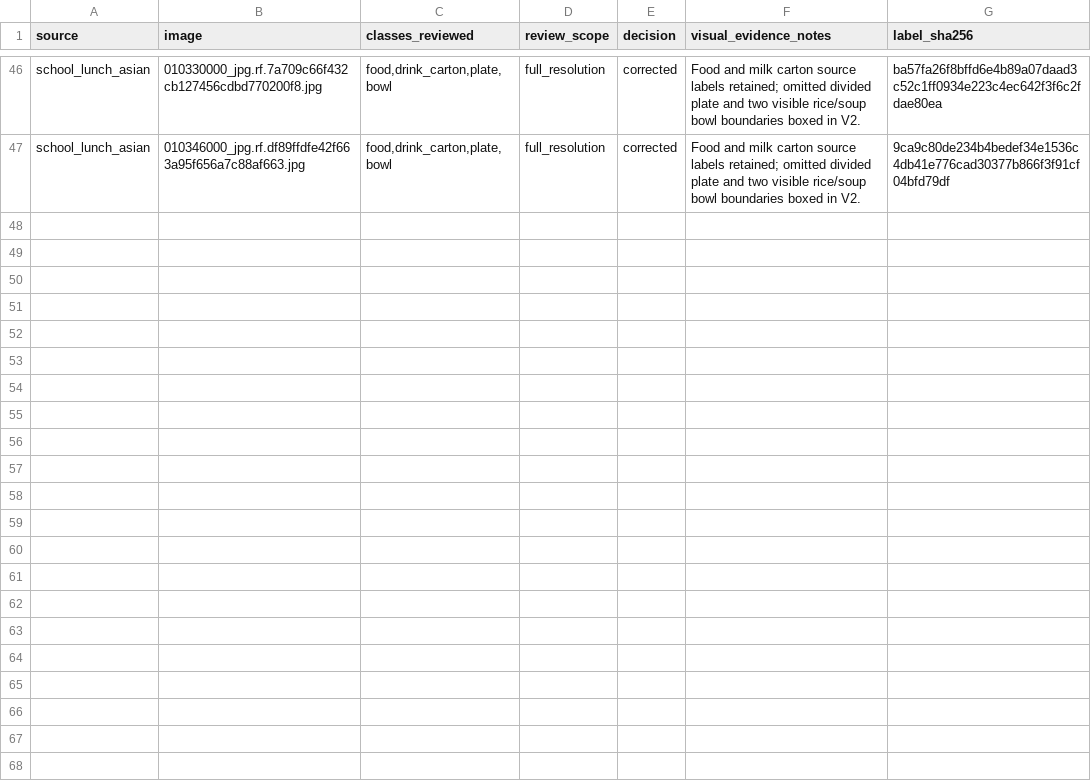
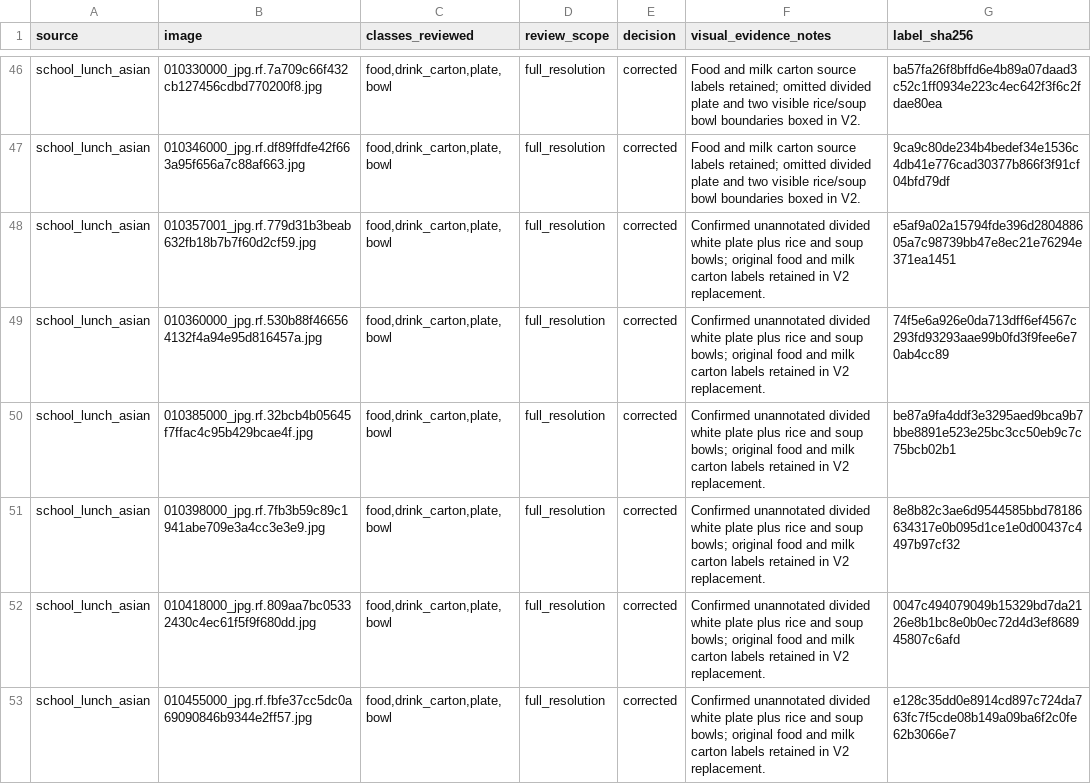
Before and after one commit to cx-57/yolo-cafeteria-research, a CSV file: data/audits/v2_review_2026-10-12/image_review.csv, drawn as a sheet; only a part is shown, gaps mark what is left out; the diff names each change by its address in the sheet, - before the commit and + after, or states it on an @@ line.

Commit message:
Record six more fully reviewed Asian school-lunch images with SHA-256 provenance

```diff
--- a/data/audits/v2_review_2026-10-12/image_review.csv
+++ b/data/audits/v2_review_2026-10-12/image_review.csv
+row 48: school_lunch_asian | 010357001_jpg.rf.779d31b3beab632fb18b7b7f60d2cf59.jpg | food,drink_carton,plate,bowl | full_resolution | corrected | Confirmed unannotated divided white plate plus rice and soup bowls; original food and milk carton labels retained in V2 replacement. | e5af9a02a15794fde396d280488605a7c98739bb47e8ec21e76294e371ea1451
+row 49: school_lunch_asian | 010360000_jpg.rf.530b88f466564132f4a94e95d816457a.jpg | food,drink_carton,plate,bowl | full_resolution | corrected | Confirmed unannotated divided white plate plus rice and soup bowls; original food and milk carton labels retained in V2 replacement. | 74f5e6a926e0da713dff6ef4567c293fd93293aae99b0fd3f9fee6e70ab4cc89
+row 50: school_lunch_asian | 010385000_jpg.rf.32bcb4b05645f7ffac4c95b429bcae4f.jpg | food,drink_carton,plate,bowl | full_resolution | corrected | Confirmed unannotated divided white plate plus rice and soup bowls; original food and milk carton labels retained in V2 replacement. | be87a9fa4ddf3e3295aed9bca9b7bbe8891e523e25bc3cc50eb9c7c75bcb02b1
+row 51: school_lunch_asian | 010398000_jpg.rf.7fb3b59c89c1941abe709e3a4cc3e3e9.jpg | food,drink_carton,plate,bowl | full_resolution | corrected | Confirmed unannotated divided white plate plus rice and soup bowls; original food and milk carton labels retained in V2 replacement. | 8e8b82c3ae6d9544585bbd78186634317e0b095d1ce1e0d00437c4497b97cf32
+row 52: school_lunch_asian | 010418000_jpg.rf.809aa7bc05332430c4ec61f5f9f680dd.jpg | food,drink_carton,plate,bowl | full_resolution | corrected | Confirmed unannotated divided white plate plus rice and soup bowls; original food and milk carton labels retained in V2 replacement. | 0047c494079049b15329bd7da2126e8b1bc8e0b0ec72d4d3ef868945807c6afd
+row 53: school_lunch_asian | 010455000_jpg.rf.fbfe37cc5dc0a69090846b9344e2ff57.jpg | food,drink_carton,plate,bowl | full_resolution | corrected | Confirmed unannotated divided white plate plus rice and soup bowls; original food and milk carton labels retained in V2 replacement. | e128c35dd0e8914cd897c724da763fc7f5cde08b149a09ba6f2c0fe62b3066e7
```
